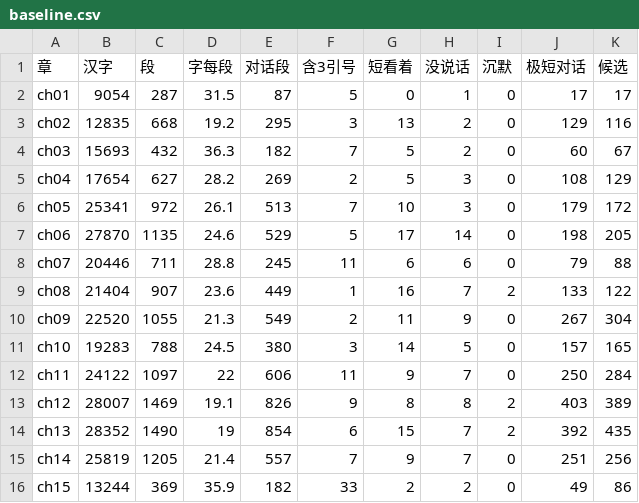
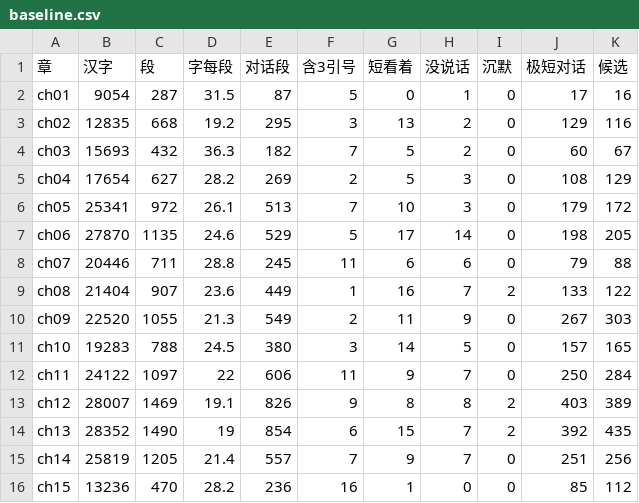
Before and after one commit to r6144/stories, a CSV file: 261024-genshin-exchange/tools/out/baseline.csv, drawn as a sheet.

```diff
--- a/261024-genshin-exchange/tools/out/baseline.csv
+++ b/261024-genshin-exchange/tools/out/baseline.csv
@@ -1,3 +1,3 @@
 "章","汉字","段","字每段","对话段","含3引号","短看着","没说话","沉默","极短对话","候选"
-"ch01","9054","287","31.5","87","5","0","1","0","17","17"
+"ch01","9054","287","31.5","87","5","0","1","0","17","16"
 "ch02","12835","668","19.2","295","3","13","2","0","129","116"
@@ -9,3 +9,3 @@
 "ch08","21404","907","23.6","449","1","16","7","2","133","122"
-"ch09","22520","1055","21.3","549","2","11","9","0","267","304"
+"ch09","22520","1055","21.3","549","2","11","9","0","267","303"
 "ch10","19283","788","24.5","380","3","14","5","0","157","165"
@@ -15,2 +15,2 @@
 "ch14","25819","1205","21.4","557","7","9","7","0","251","256"
-"ch15","13244","369","35.9","182","33","2","2","0","49","86"
+"ch15","13236","470","28.2","236","16","1","0","0","85","112"
```
Also changed, not shown: 4 other files.
